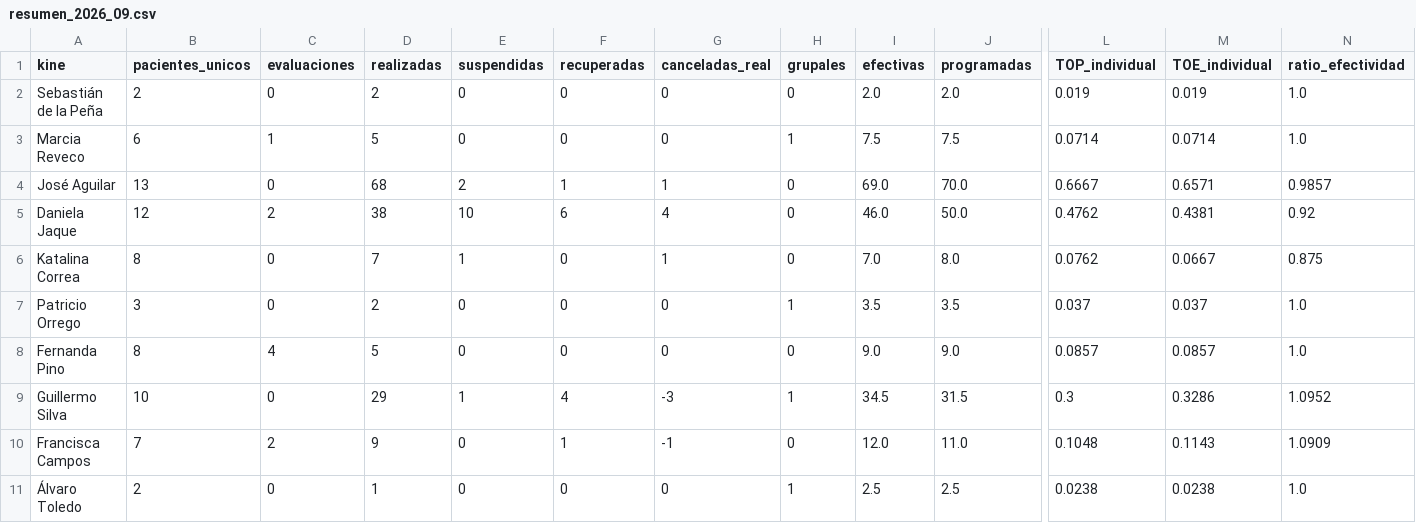
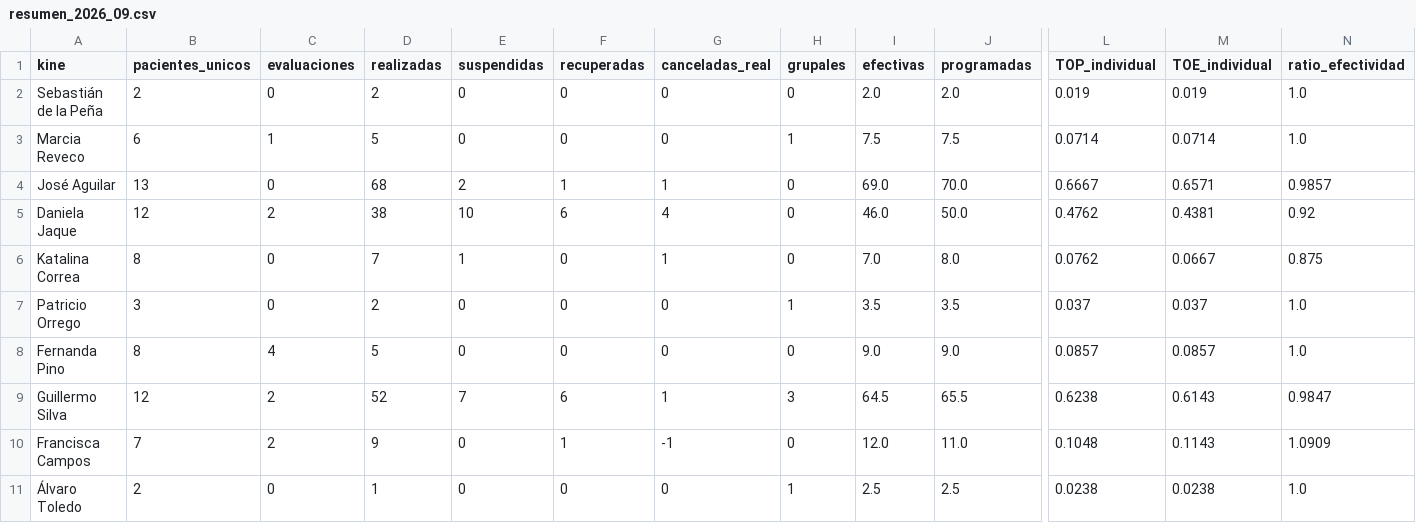
Before and after one commit to SebaNazar/termometro-kinexperience, a CSV file: docs/resumen_2026_09.csv, drawn as a sheet; only a part is shown, gaps mark what is left out; the diff names each change by its address in the sheet, - before the commit and + after, or states it on an @@ line.

```diff
--- a/docs/resumen_2026_09.csv
+++ b/docs/resumen_2026_09.csv
-B9 (pacientes_unicos): 10
+B9 (pacientes_unicos): 12
-C9 (evaluaciones): 0
+C9 (evaluaciones): 2
-D9 (realizadas): 29
+D9 (realizadas): 52
-E9 (suspendidas): 1
+E9 (suspendidas): 7
-F9 (recuperadas): 4
+F9 (recuperadas): 6
-G9 (canceladas_real): -3
+G9 (canceladas_real): 1
-H9 (grupales): 1
+H9 (grupales): 3
-I9 (efectivas): 34.5
+I9 (efectivas): 64.5
-J9 (programadas): 31.5
+J9 (programadas): 65.5
-L9 (TOP_individual): 0.3
+L9 (TOP_individual): 0.6238
-M9 (TOE_individual): 0.3286
+M9 (TOE_individual): 0.6143
-N9 (ratio_efectividad): 1.0952
+N9 (ratio_efectividad): 0.9847
```
Also changed, not shown: 3 other files.
